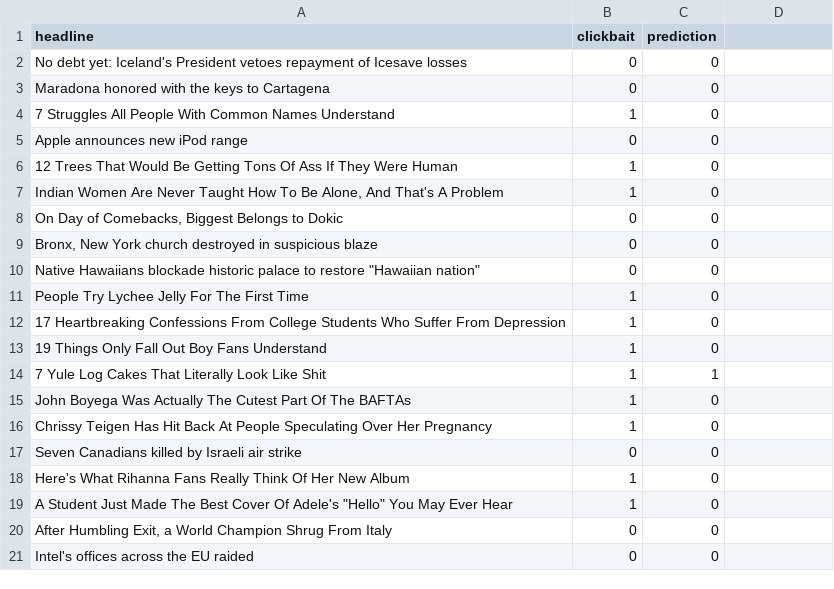
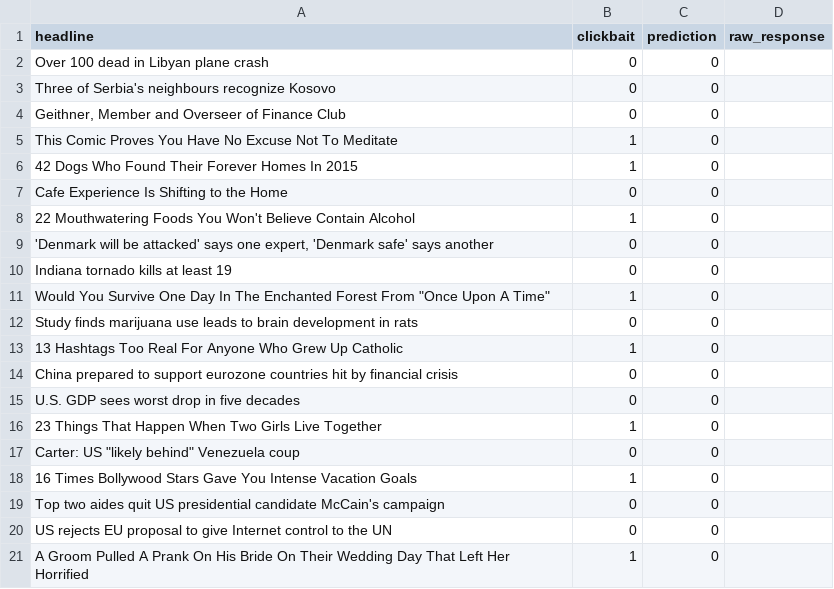
Before and after one commit to kvdep/NLP_CLICKBAIT_PROMPTING_EXP_LOG, a CSV file: experiments/gemma_3_4b/few_shot_limited/predictions.csv, drawn as a sheet.

```diff
--- a/experiments/gemma_3_4b/few_shot_limited/predictions.csv
+++ b/experiments/gemma_3_4b/few_shot_limited/predictions.csv
@@ -1,21 +1,21 @@
-headline,clickbait,prediction
-No debt yet: Iceland's President vetoes repayment of Icesave losses,0,0
-Maradona honored with the keys to Cartagena,0,0
-7 Struggles All People With Common Names Understand,1,0
-Apple announces new iPod range,0,0
-12 Trees That Would Be Getting Tons Of Ass If They Were Human,1,0
-"Indian Women Are Never Taught How To Be Alone, And That's A Problem",1,0
-"On Day of Comebacks, Biggest Belongs to Dokic",0,0
-"Bronx, New York church destroyed in suspicious blaze",0,0
-"Native Hawaiians blockade historic palace to restore ""Hawaiian nation""",0,0
-People Try Lychee Jelly For The First Time,1,0
-17 Heartbreaking Confessions From College Students Who Suffer From Depression,1,0
-19 Things Only Fall Out Boy Fans Understand,1,0
-7 Yule Log Cakes That Literally Look Like Shit,1,1
-John Boyega Was Actually The Cutest Part Of The BAFTAs,1,0
-Chrissy Teigen Has Hit Back At People Speculating Over Her Pregnancy,1,0
-Seven Canadians killed by Israeli air strike,0,0
-Here's What Rihanna Fans Really Think Of Her New Album,1,0
-"A Student Just Made The Best Cover Of Adele's ""Hello"" You May Ever Hear",1,0
-"After Humbling Exit, a World Champion Shrug From Italy",0,0
-Intel's offices across the EU raided,0,0
+headline,clickbait,prediction,raw_response
+Over 100 dead in Libyan plane crash,0,0,
+Three of Serbia's neighbours recognize Kosovo,0,0,
+"Geithner, Member and Overseer of Finance Club",0,0,
+This Comic Proves You Have No Excuse Not To Meditate,1,0,
+42 Dogs Who Found Their Forever Homes In 2015,1,0,
+Cafe Experience Is Shifting to the Home,0,0,
+22 Mouthwatering Foods You Won't Believe Contain Alcohol,1,0,
+"'Denmark will be attacked' says one expert, 'Denmark safe' says another",0,0,
+Indiana tornado kills at least 19,0,0,
+"Would You Survive One Day In The Enchanted Forest From ""Once Upon A Time""",1,0,
+Study finds marijuana use leads to brain development in rats,0,0,
+13 Hashtags Too Real For Anyone Who Grew Up Catholic,1,0,
+China prepared to support eurozone countries hit by financial crisis,0,0,
+U.S. GDP sees worst drop in five decades,0,0,
+23 Things That Happen When Two Girls Live Together,1,0,
+"Carter: US ""likely behind"" Venezuela coup",0,0,
+16 Times Bollywood Stars Gave You Intense Vacation Goals,1,0,
+Top two aides quit US presidential candidate McCain's campaign,0,0,
+US rejects EU proposal to give Internet control to the UN,0,0,
+A Groom Pulled A Prank On His Bride On Their Wedding Day That Left Her Horrified,1,0,
```
Also changed, not shown: results/few_shot_limited_summary_metrics.csv, 1 other file.
